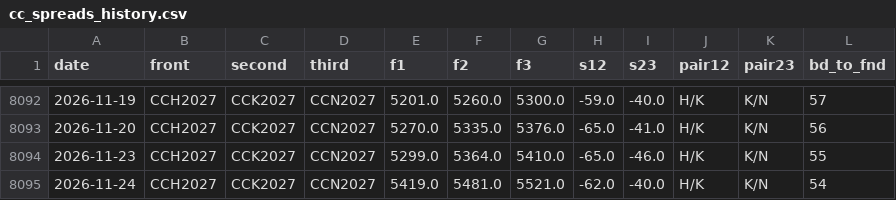
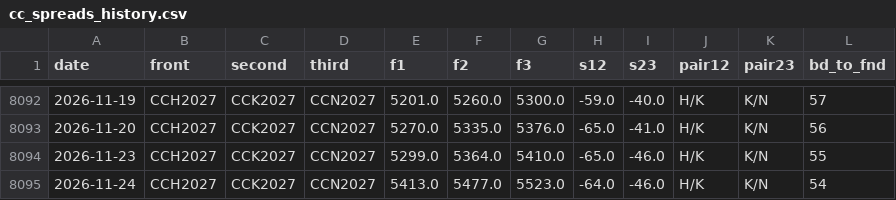
Before and after one commit to BMR-Com/Brazil--trade, a CSV file: data/cocoa/cc_spreads_history.csv, drawn as a sheet; only a part is shown, gaps mark what is left out.

```diff
--- a/data/cocoa/cc_spreads_history.csv
+++ b/data/cocoa/cc_spreads_history.csv
@@ -8094,2 +8094,2 @@ date,front,second,third,f1,f2,f3,s12,s23,pair12,pair23,bd_to_fnd
 2026-11-23,CCH2027,CCK2027,CCN2027,5299.0,5364.0,5410.0,-65.0,-46.0,H/K,K/N,55
-2026-11-24,CCH2027,CCK2027,CCN2027,5419.0,5481.0,5521.0,-62.0,-40.0,H/K,K/N,54
+2026-11-24,CCH2027,CCK2027,CCN2027,5413.0,5477.0,5523.0,-64.0,-46.0,H/K,K/N,54
```
Also changed, not shown: data/coffee/kc_spreads_history.csv, data/contracts/AC.csv, 16 other files.
